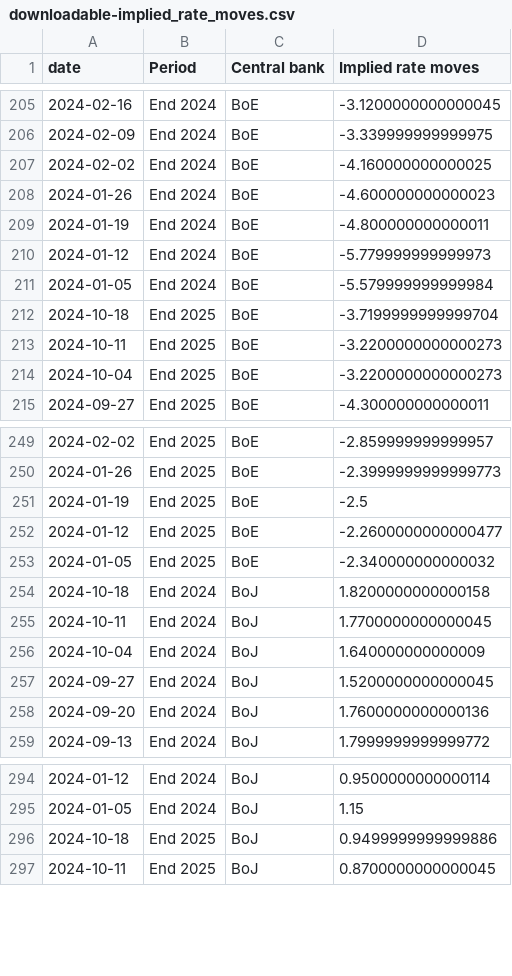
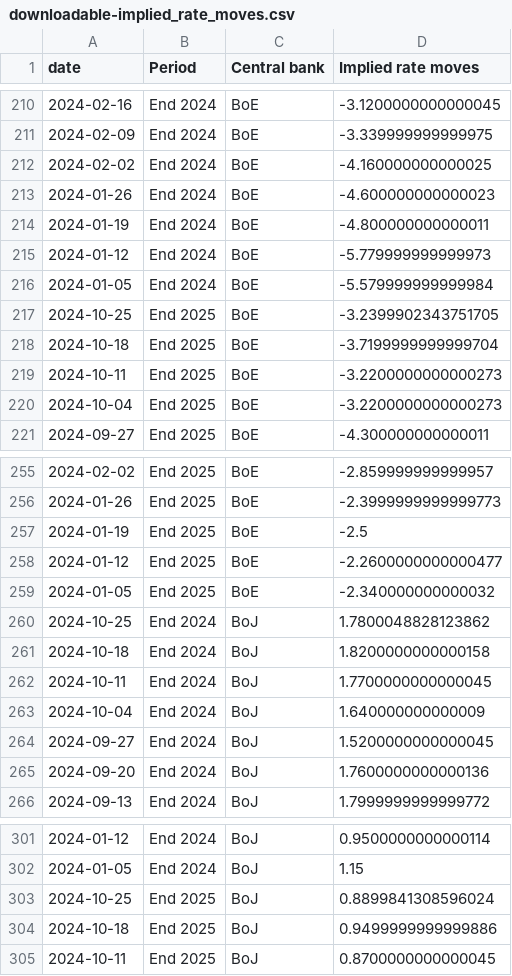
Before and after one commit to jhsuss/ft-monetary-policy-radar, a CSV file: data/downloadable-implied_rate_moves.csv, drawn as a sheet; only a part is shown, gaps mark what is left out; the diff covers the shown part only.

```diff
--- a/data/downloadable-implied_rate_moves.csv
+++ b/data/downloadable-implied_rate_moves.csv
@@ -211,2 +216,3 @@ date,Period,Central bank,Implied rate moves
 2024-01-05,End 2024,BoE,-5.579999999999984
+2024-10-25,End 2025,BoE,-3.2399902343751705
 2024-10-18,End 2025,BoE,-3.7199999999999704
@@ -253,2 +259,3 @@ date,Period,Central bank,Implied rate moves
 2024-01-05,End 2025,BoE,-2.340000000000032
+2024-10-25,End 2024,BoJ,1.7800048828123862
 2024-10-18,End 2024,BoJ,1.8200000000000158
@@ -295,2 +302,3 @@ date,Period,Central bank,Implied rate moves
 2024-01-05,End 2024,BoJ,1.15
+2024-10-25,End 2025,BoJ,0.8899841308596024
 2024-10-18,End 2025,BoJ,0.9499999999999886
```
Also changed, not shown: 5 added rows elsewhere in this file.
